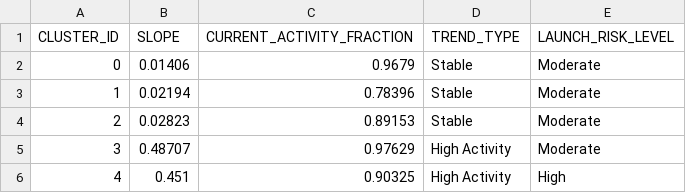
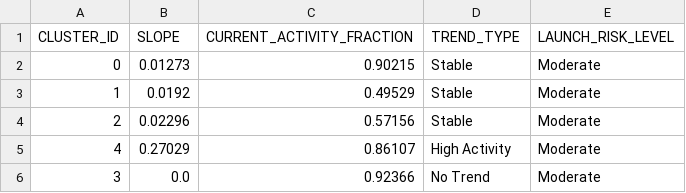
Before and after one commit to Sushrut2007/SpaceDebrisRadar.AI, a CSV file: data/outputs/trend_summary.csv, drawn as a sheet.

```diff
--- a/data/outputs/trend_summary.csv
+++ b/data/outputs/trend_summary.csv
@@ -1,6 +1,6 @@
 CLUSTER_ID,SLOPE,CURRENT_ACTIVITY_FRACTION,TREND_TYPE,LAUNCH_RISK_LEVEL
-0,0.01406,0.9679,Stable,Moderate
-1,0.02194,0.78396,Stable,Moderate
-2,0.02823,0.89153,Stable,Moderate
-3,0.48707,0.97629,High Activity,Moderate
-4,0.451,0.90325,High Activity,High
+0,0.01273,0.90215,Stable,Moderate
+1,0.0192,0.49529,Stable,Moderate
+2,0.02296,0.57156,Stable,Moderate
+4,0.27029,0.86107,High Activity,Moderate
+3,0.0,0.92366,No Trend,Moderate
```
Also changed, not shown: 5 other files.
